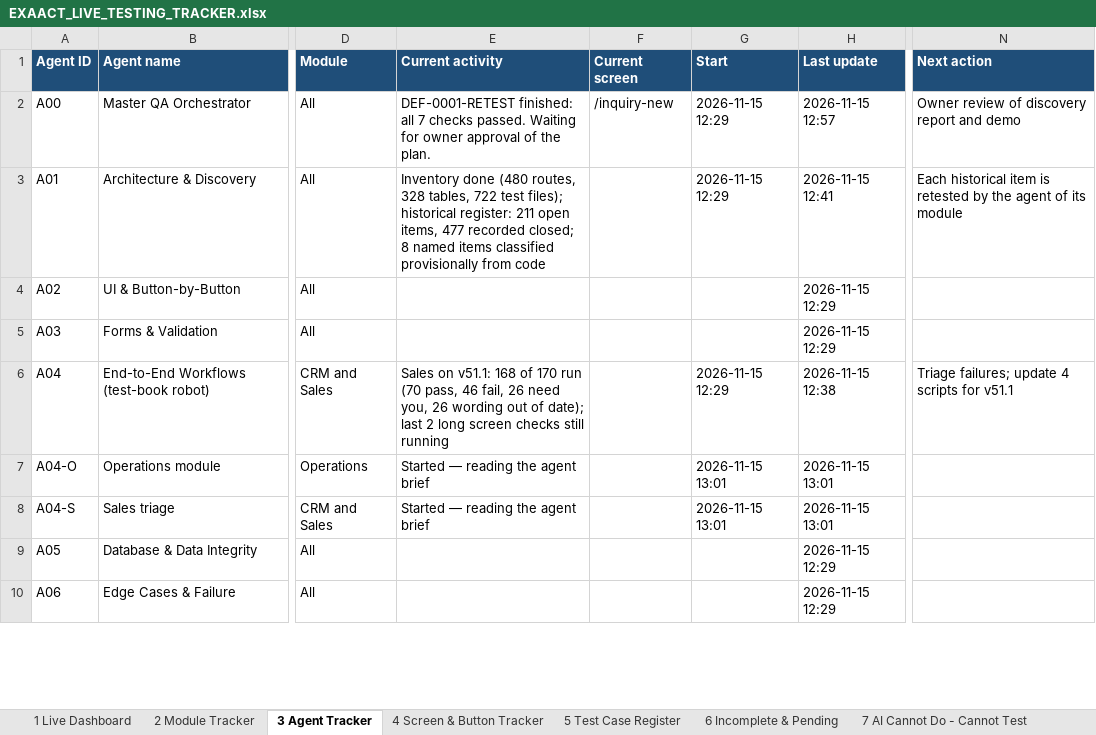
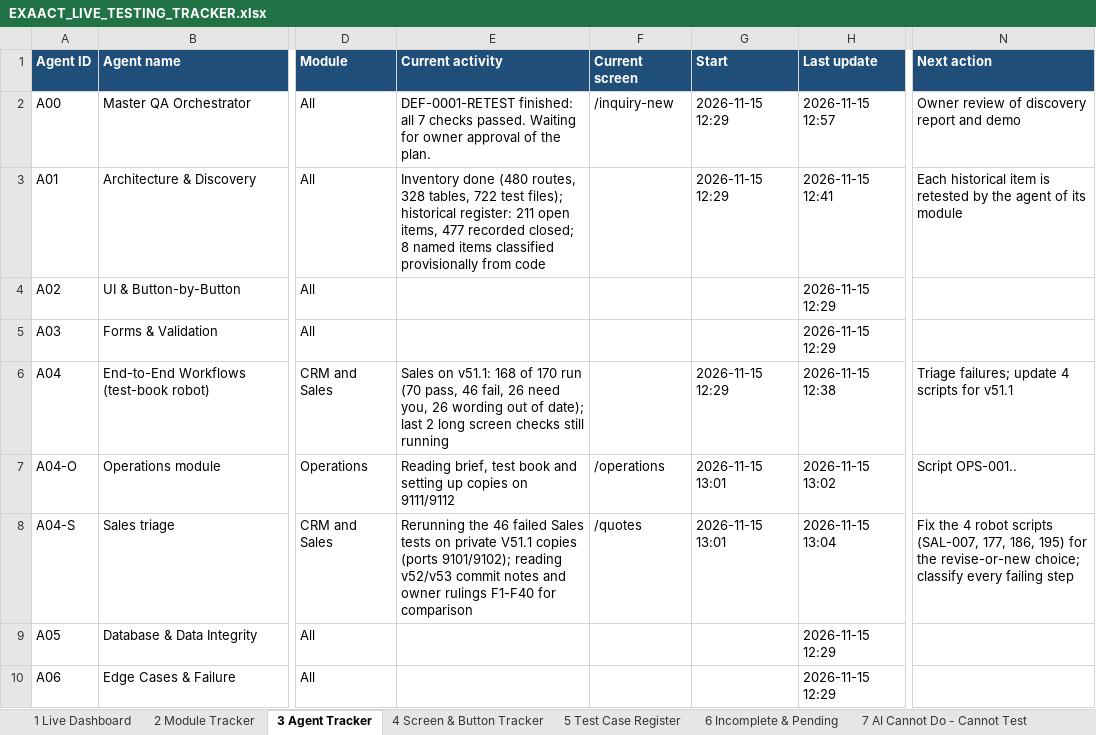
Before and after one commit to mehulblogger-pixel/Experiment_Operataion_Exaact-requirement, an Excel workbook: QA-REPORTS/V51/EXAACT_LIVE_TESTING_TRACKER.xlsx, sheet 3 Agent Tracker, drawn as a sheet; only a part is shown, gaps mark what is left out; values as stored, in another font and other column widths than the file's, no borders; the diff covers the shown part only; the diff names each change by its address in the sheet, - before the commit and + after, or states it on an @@ line.

```diff
--- a/QA-REPORTS/V51/EXAACT_LIVE_TESTING_TRACKER.xlsx (sheet 3 Agent Tracker)
+++ b/QA-REPORTS/V51/EXAACT_LIVE_TESTING_TRACKER.xlsx (sheet 3 Agent Tracker)
-E7 (Current activity): Started — reading the agent brief
+E7 (Current activity): Reading brief, test book and setting up copies on 9111/9112
-F7 (Current screen): (empty)
+F7 (Current screen): /operations
-H7 (Last update): 2026-11-15 13:01
+H7 (Last update): 2026-11-15 13:02
-N7 (Next action): (empty)
+N7 (Next action): Script OPS-001..
-E8 (Current activity): Started — reading the agent brief
+E8 (Current activity): Rerunning the 46 failed Sales tests on private V51.1 copies (ports 9101/9102); reading v52/v53 commit notes and owner rulings F1-F40 for comparison
-F8 (Current screen): (empty)
+F8 (Current screen): /quotes
-H8 (Last update): 2026-11-15 13:01
+H8 (Last update): 2026-11-15 13:04
-N8 (Next action): (empty)
+N8 (Next action): Fix the 4 robot scripts (SAL-007, 177, 186, 195) for the revise-or-new choice; classify every failing step
```
Also changed, not shown: 1 added row and 4 edited cells elsewhere in this sheet, sheet 14 Activity Log, sheet 5 Test Case Register, sheet 1 Live Dashboard, sheet 8 Defect Register, sheet 12 Evidence Register, sheet 2 Module Tracker, 1 more sheet, 4 other files.
